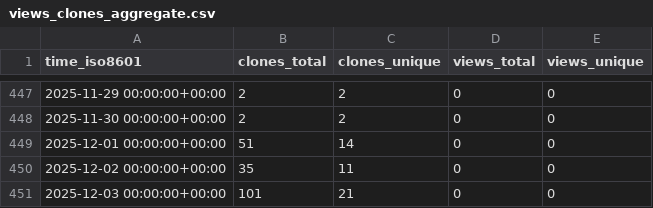
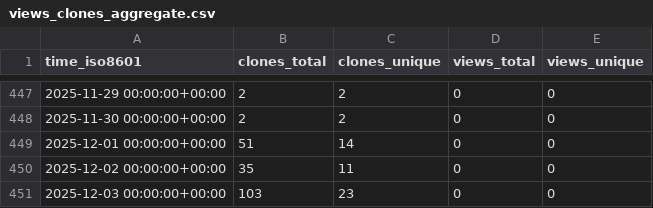
Before and after one commit to grp-bork/nevermore_profiler, a CSV file: grp-bork/nevermore_profiler/ghrs-data/views_clones_aggregate.csv, drawn as a sheet; only a part is shown, gaps mark what is left out.

```diff
--- a/grp-bork/nevermore_profiler/ghrs-data/views_clones_aggregate.csv
+++ b/grp-bork/nevermore_profiler/ghrs-data/views_clones_aggregate.csv
@@ -450,2 +450,2 @@ time_iso8601,clones_total,clones_unique,views_total,views_unique
 2025-12-02 00:00:00+00:00,35,11,0,0
-2025-12-03 00:00:00+00:00,101,21,0,0
+2025-12-03 00:00:00+00:00,103,23,0,0
```
Also changed, not shown: 1 other file.
